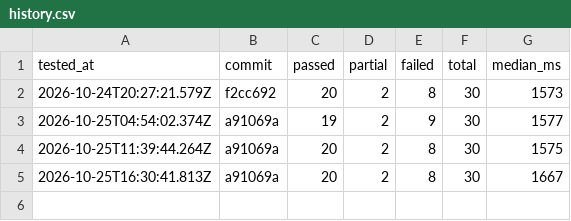
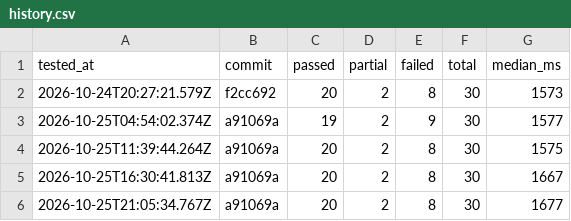
Before and after one commit to viztrrx/frontend, a CSV file: reports/beta/history.csv, drawn as a sheet; the diff names each change by its address in the sheet, - before the commit and + after, or states it on an @@ line.

Commit message:
Site check: beta 2026-10-25 21:05

```diff
--- a/reports/beta/history.csv
+++ b/reports/beta/history.csv
+row 6: 2026-10-25T21:05:34.767Z | a91069a | 20 | 2 | 8 | 30 | 1677
```
Also changed, not shown: 2 other files.
